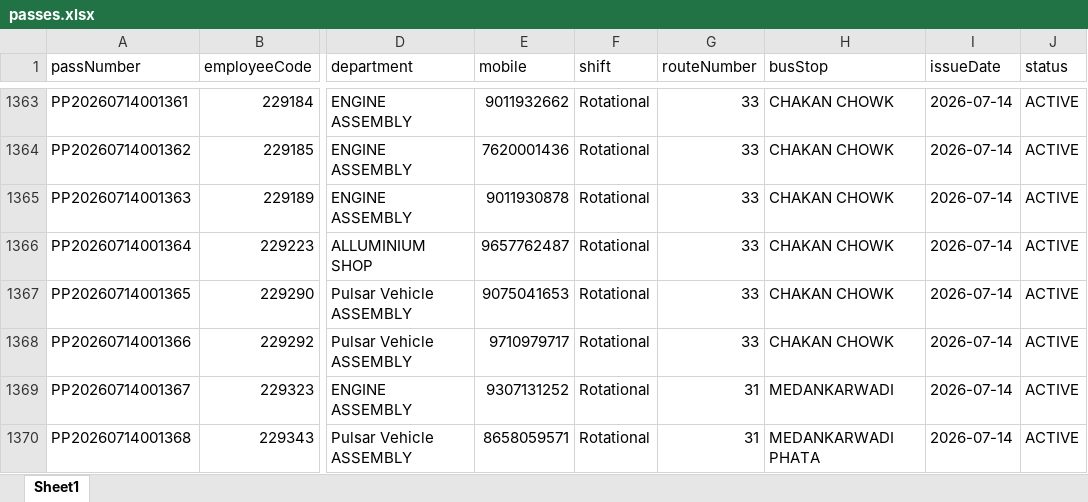
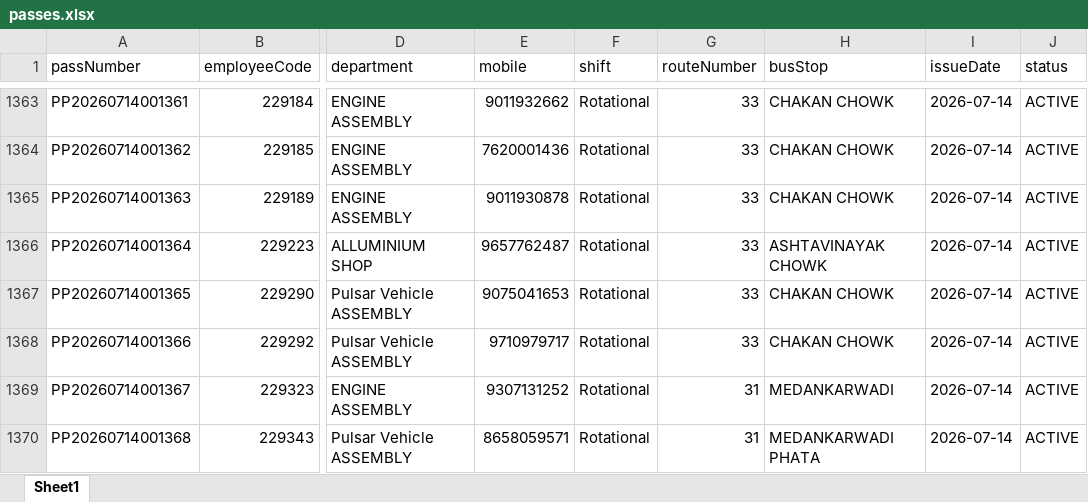
Before and after one commit to bharteshsavale2112/SHARED-SUPPORT-SERVICE-APP-, an Excel workbook: passes.xlsx, sheet Sheet1, drawn as a sheet; only a part is shown, gaps mark what is left out; values as stored, in another font and other column widths than the file's, no borders; the diff names each change by its address in the sheet, - before the commit and + after, or states it on an @@ line.

```diff
--- a/passes.xlsx (sheet Sheet1)
+++ b/passes.xlsx (sheet Sheet1)
-H1366 (busStop): CHAKAN CHOWK
+H1366 (busStop): ASHTAVINAYAK CHOWK
```
Also changed, not shown: employees.xlsx, pass_requests.xlsx.
